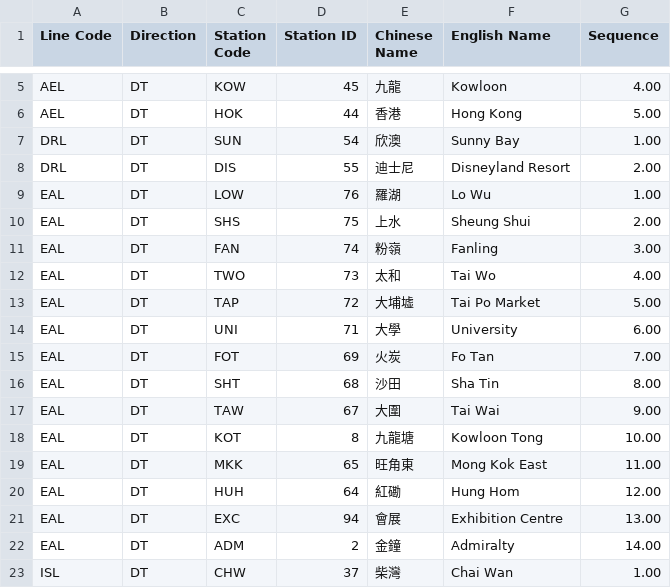
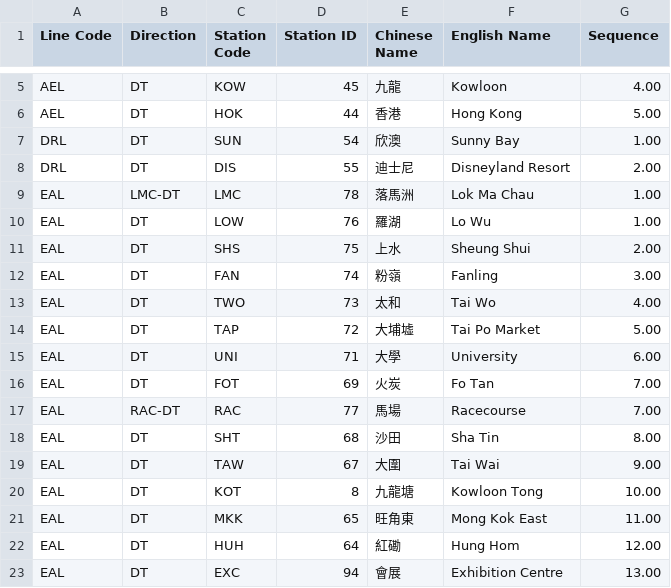
Before and after one commit to FishlandicFishy/mtr-route, a CSV file: mtr_graph.csv, drawn as a sheet; only a part is shown, gaps mark what is left out; the shorter side is filled out with more unchanged rows; the diff names each change by its address in the sheet, - before the commit and + after, or states it on an @@ line.

Commit message:
re-add Lok Ma Chau and add Racecourse

```diff
--- a/mtr_graph.csv
+++ b/mtr_graph.csv
+row 9: EAL | LMC-DT | LMC | 78 | 落馬洲 | Lok Ma Chau | 1.00
+row 17: EAL | RAC-DT | RAC | 77 | 馬場 | Racecourse | 7.00
```
